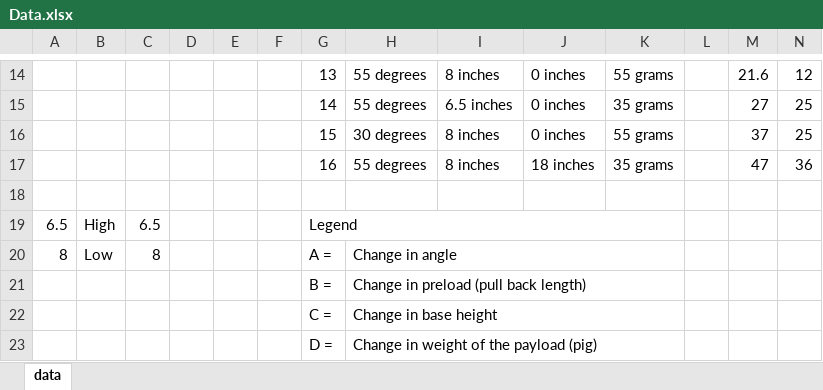
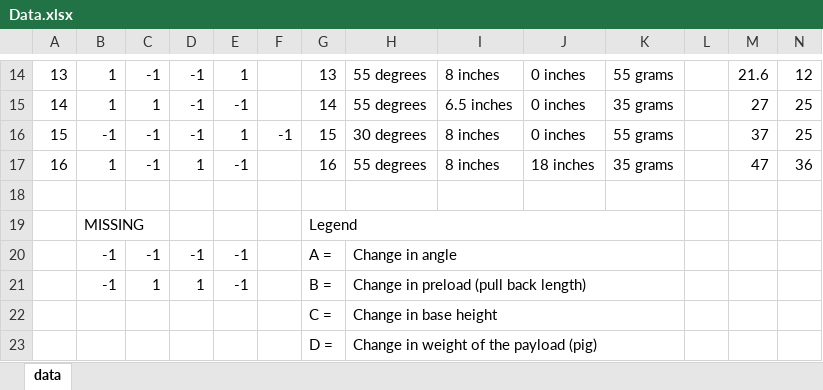
Before and after one commit to hmarie2/ME_488_Cowtapult, an Excel workbook: Data.xlsx, sheet data, drawn as a sheet; only a part is shown, gaps mark what is left out; values as stored, in another font and other column widths than the file's, no cell formats; removed rows and columns are numbered as before the commit, all else as after; the diff covers the shown part only; the diff names each change by its address in the sheet, - before the commit and + after, or states it on an @@ line.

```diff
--- a/Data.xlsx (sheet data)
+++ b/Data.xlsx (sheet data)
-A14: (empty)
+A14: 13
-B14:B15: (empty)
+B14:B15: 1
-C14: (empty)
+C14: -1
-D14:D16: (empty)
+D14:D16: -1
-E14: (empty)
+E14: 1
-A15: (empty)
+A15: 14
-C15: (empty)
+C15: 1
-E15: (empty)
+E15: -1
-A16: (empty)
+A16: 15
-B16: (empty)
+B16: -1
-C16:C17: (empty)
+C16:C17: -1
-E16: (empty)
+E16: 1
-F16: (empty)
+F16: -1
-A17: (empty)
+A17: 16
-B17: (empty)
+B17: 1
-D17: (empty)
+D17: 1
-E17: (empty)
+E17: -1
-row 19: 6.5 | High | 6.5 |  |  |  | Legend
-row 20: 8 | Low | 8 |  |  |  | A = | Change in angle
-row 21:  |  |  |  |  |  | B = | Change in preload (pull back length)
+row 19:  | MISSING |  |  |  |  | Legend
+row 20:  | -1 | -1 | -1 | -1 |  | A = | Change in angle
+row 21:  | -1 | 1 | 1 | -1 |  | B = | Change in preload (pull back length)
```
Also changed, not shown: 56 edited cells elsewhere in this sheet, cell formats, 3 other files.
